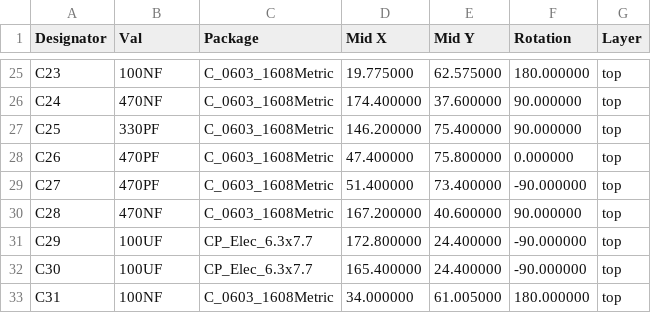
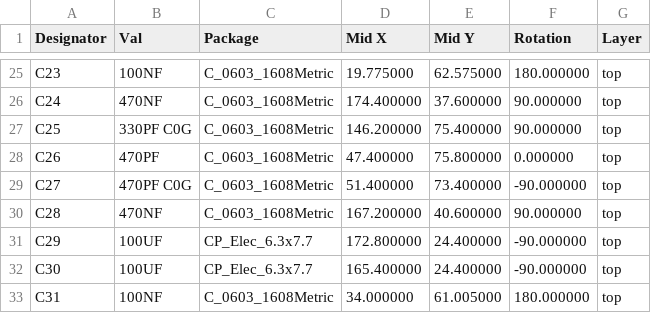
Before and after one commit to daisyaudio/Seed3-DevKit-Desktop, a CSV file: pcb/ES-Seed3-DevKit-Desktop-Rev2/production/ES-Seed3-DevKit-Desktop-Rev2_centroid-all-pos.csv, drawn as a sheet; only a part is shown, gaps mark what is left out; the diff covers the shown part only.

Commit message:
a few more changes, and regenerated production mats

```diff
--- a/pcb/ES-Seed3-DevKit-Desktop-Rev2/production/ES-Seed3-DevKit-Desktop-Rev2_centroid-all-pos.csv
+++ b/pcb/ES-Seed3-DevKit-Desktop-Rev2/production/ES-Seed3-DevKit-Desktop-Rev2_centroid-all-pos.csv
@@ -26,5 +26,5 @@ C23,100NF,C_0603_1608Metric,19.775000,62.575000,180.000000,top
 C24,470NF,C_0603_1608Metric,174.400000,37.600000,90.000000,top
-C25,330PF,C_0603_1608Metric,146.200000,75.400000,90.000000,top
+C25,330PF C0G,C_0603_1608Metric,146.200000,75.400000,90.000000,top
 C26,470PF,C_0603_1608Metric,47.400000,75.800000,0.000000,top
-C27,470PF,C_0603_1608Metric,51.400000,73.400000,-90.000000,top
+C27,470PF C0G,C_0603_1608Metric,51.400000,73.400000,-90.000000,top
 C28,470NF,C_0603_1608Metric,167.200000,40.600000,90.000000,top
```
Also changed, not shown: 7 added rows and 8 edited cells elsewhere in this file, pcb/ES-Seed3-DevKit-Desktop-Rev2/production/ES-Seed3-DevKit-Desktop-Rev2_bom.csv, 30 other files.
